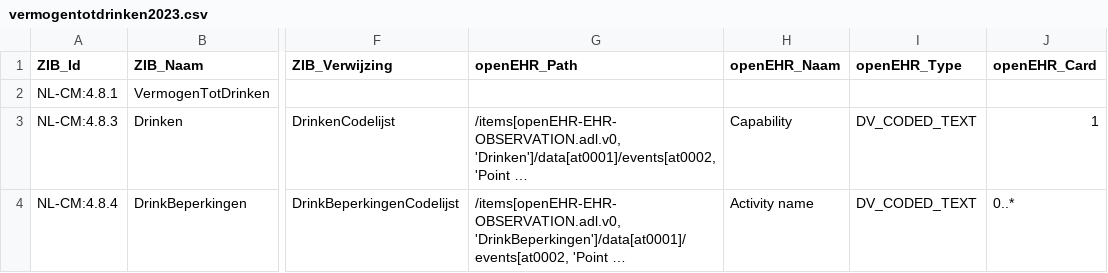
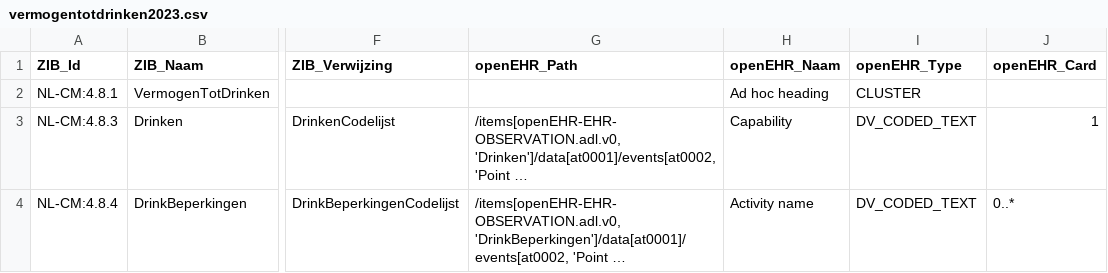
Before and after one commit to um-datahub/ZIBs-on-openEHR, a CSV file: data/mappings/vermogentotdrinken2023.csv, drawn as a sheet; only a part is shown, gaps mark what is left out; long unchanged cells end in …; the diff names each change by its address in the sheet, - before the commit and + after, or states it on an @@ line.

Commit message:
Update vermogentotdrinken2023.csv
Add root archetype type and name

```diff
--- a/data/mappings/vermogentotdrinken2023.csv
+++ b/data/mappings/vermogentotdrinken2023.csv
-H2 (openEHR_Naam): (empty)
+H2 (openEHR_Naam): Ad hoc heading
-I2 (openEHR_Type): (empty)
+I2 (openEHR_Type): CLUSTER
```
